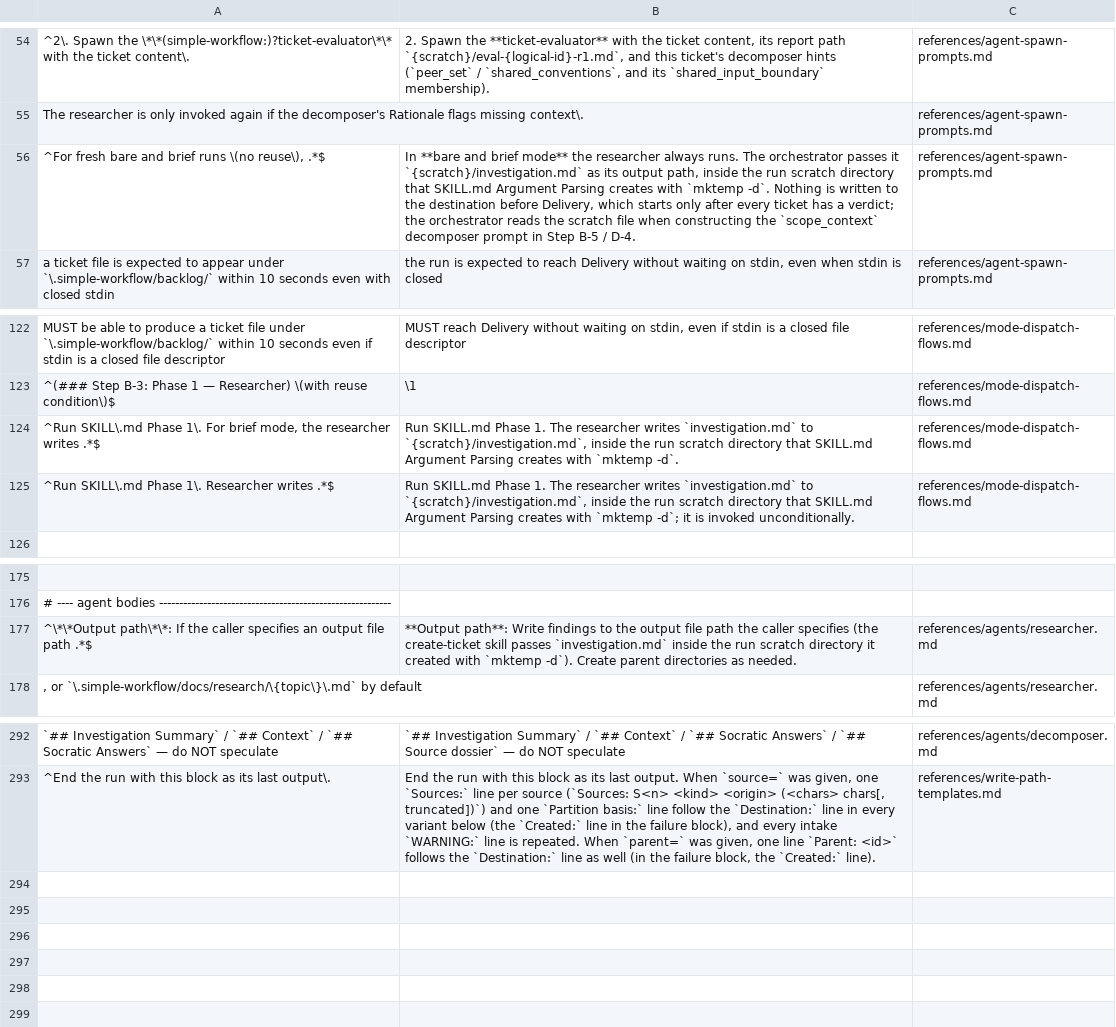
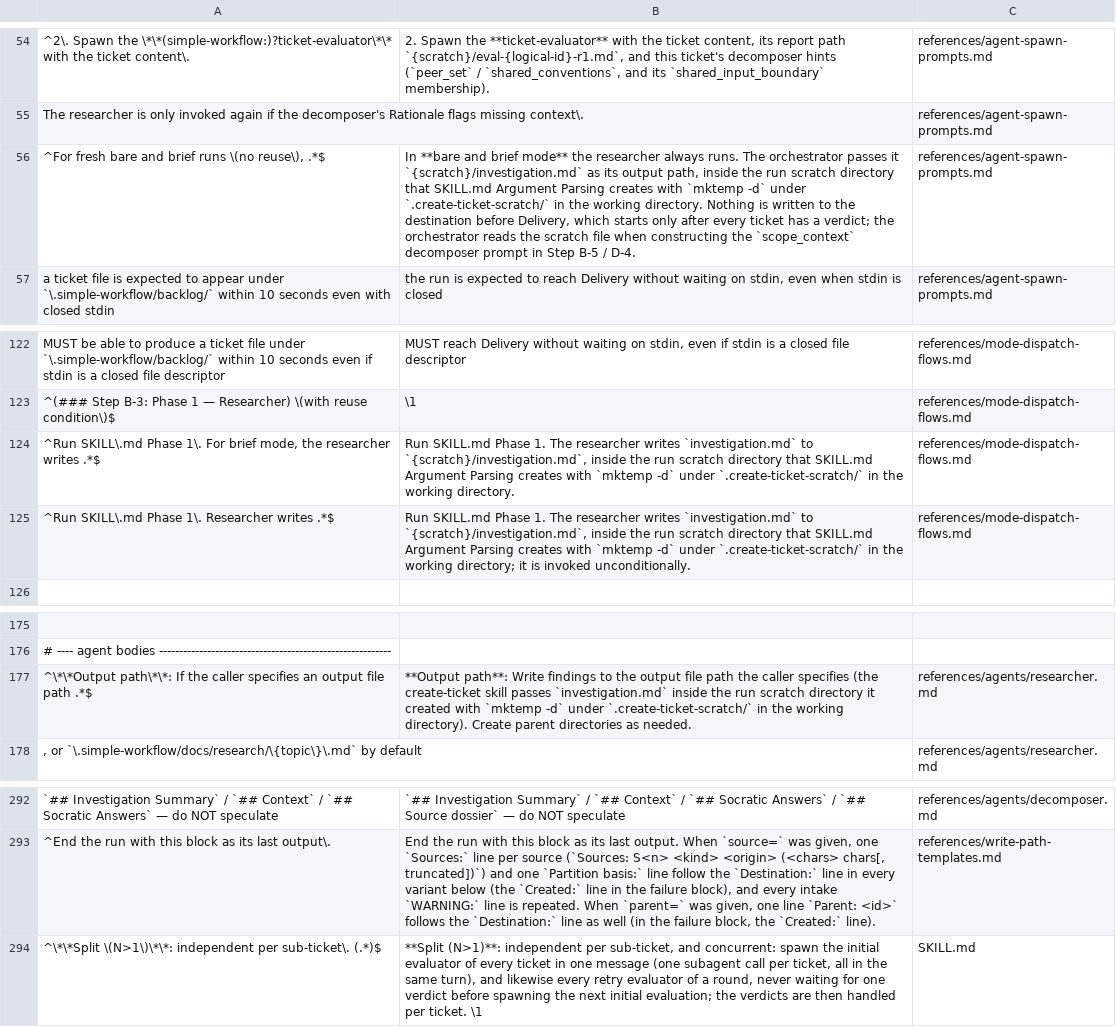
Before and after one commit to aimsise/simple-workflow, a TSV file: tools/copilot-skill/substitutions.tsv, drawn as a sheet; only a part is shown, gaps mark what is left out; the diff names each change by its address in the sheet, - before the commit and + after, or states it on an @@ line.

```diff
--- a/tools/copilot-skill/substitutions.tsv
+++ b/tools/copilot-skill/substitutions.tsv
-B56: …with `mktemp -d`. Nothing is…
+B56: …with `mktemp -d` under `.create-ticket-scratch/` in the working directory. Nothing is…
-B124: …with `mktemp -d`.
+B124: …with `mktemp -d` under `.create-ticket-scratch/` in the working directory.
-B125: …with `mktemp -d`; it is…
+B125: …with `mktemp -d` under `.create-ticket-scratch/` in the working directory; it is…
-B177: …with `mktemp -d`). Create parent…
+B177: …with `mktemp -d` under `.create-ticket-scratch/` in the working directory). Create parent…
+row 294: ^\*\*Split \(N>1\)\*\*: independent per sub-ticket\. (.*)$ | **Split (N>1)**: independent per sub-ticket, and concurrent: spawn the initial evaluator of every ticket in one message (one subagent call per ticket, all in the same turn), and likewise every retry evaluator of a round, never waiting for one verdict before spawning the next initial evaluation; the verdicts are then handled per ticket. \1 | SKILL.md
```
Also changed, not shown: 11 other files.
